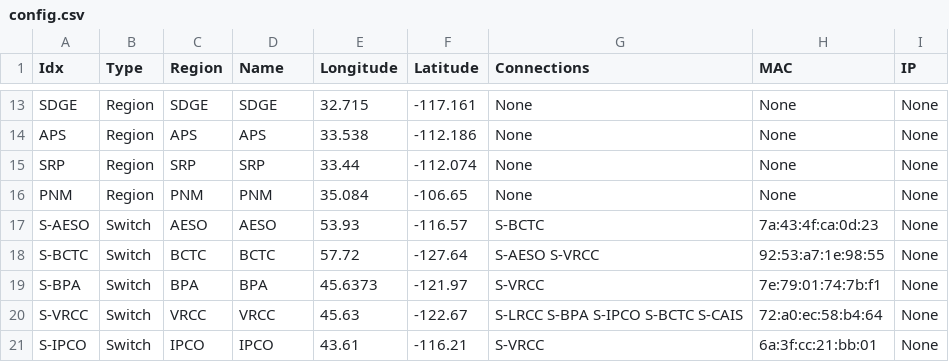
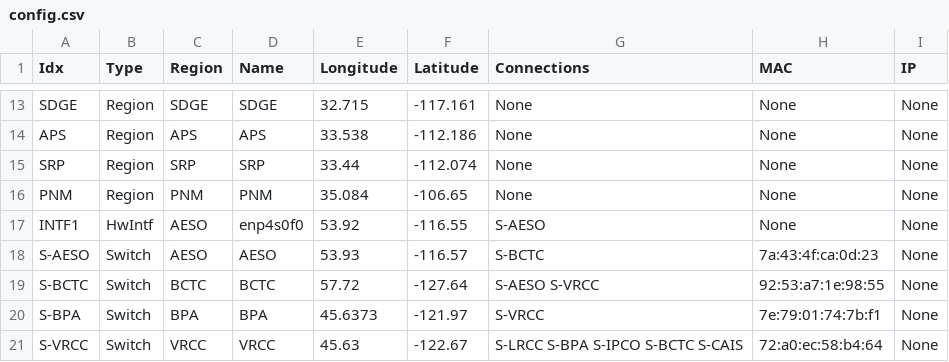
Before and after one commit to enliten/ltbnet, a CSV file: data/config.csv, drawn as a sheet; only a part is shown, gaps mark what is left out; the shorter side is filled out with more unchanged rows; the diff names each change by its address in the sheet, - before the commit and + after, or states it on an @@ line.

```diff
--- a/data/config.csv
+++ b/data/config.csv
+row 17: INTF1 | HwIntf | AESO | enp4s0f0 | 53.92 | -116.55 | S-AESO | None | None
```
Also changed, not shown: 7 other files.
